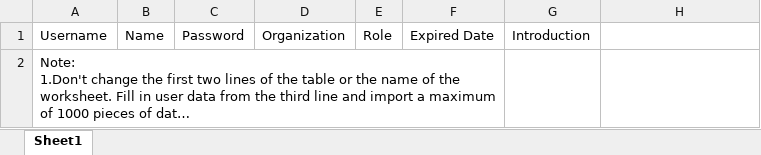
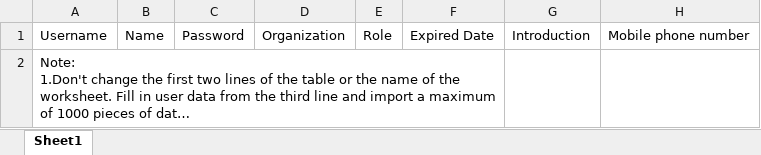
Before and after one commit to jiangxizhanzhi/mp, an Excel workbook: mp-auth/src/main/resources/excel/import_template_en.xlsx, sheet Sheet1, drawn as a sheet; long unchanged cells end in …; values as stored, in another font and other column widths than the file's, no borders; the diff names each change by its address in the sheet, - before the commit and + after, or states it on an @@ line.

```diff
--- a/mp-auth/src/main/resources/excel/import_template_en.xlsx (sheet Sheet1)
+++ b/mp-auth/src/main/resources/excel/import_template_en.xlsx (sheet Sheet1)
-H1: (empty)
+H1: Mobile phone number
```
Also changed, not shown: mp-auth/src/main/resources/excel/import_template.xlsx.
